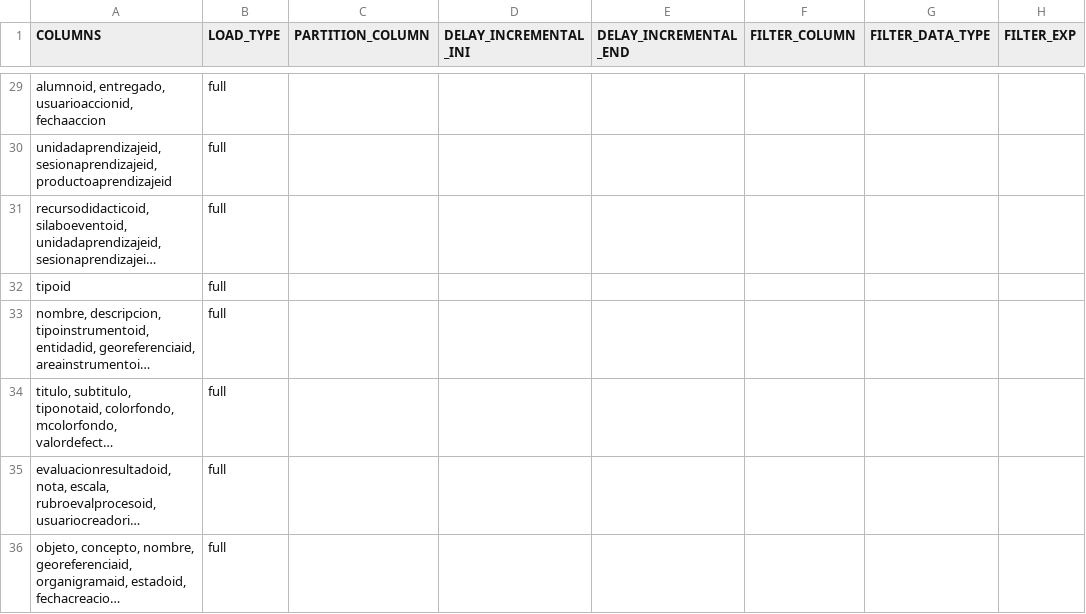
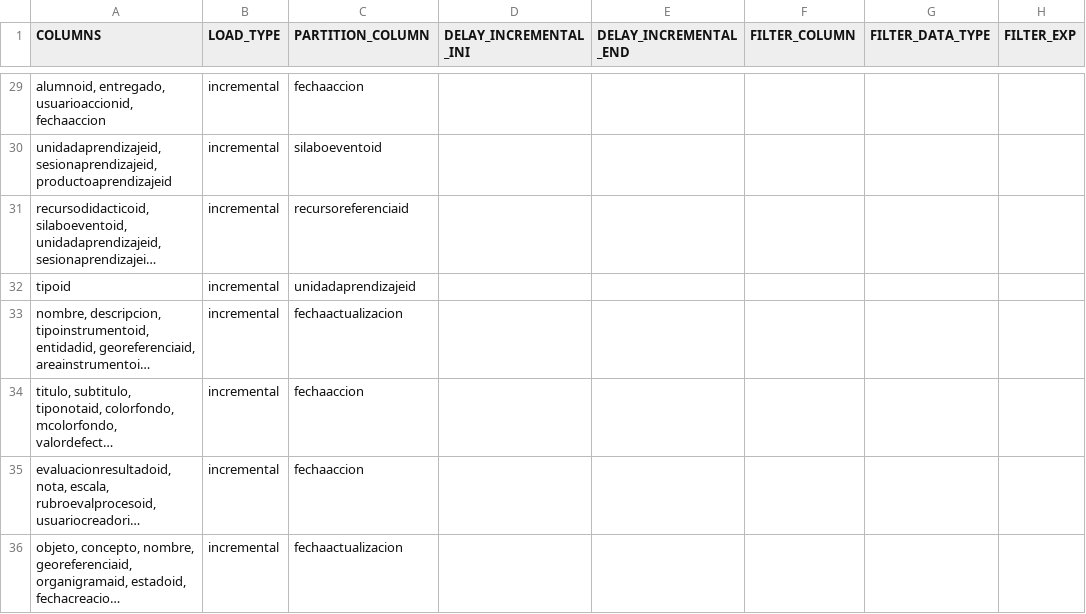
Before and after one commit to MR34Z1r0/cdk-datalake-ingest-upeu, a CSV file: artifacts/configuration/csv/tables.csv, drawn as a sheet; only a part is shown, gaps mark what is left out; long unchanged cells end in …; the diff covers the shown part only; the diff names each change by its address in the sheet, - before the commit and + after, or states it on an @@ line.

```diff
--- a/artifacts/configuration/csv/tables.csv
+++ b/artifacts/configuration/csv/tables.csv
-B29:B36 (LOAD_TYPE): full
+B29:B36 (LOAD_TYPE): incremental
-C29 (PARTITION_COLUMN): (empty)
+C29 (PARTITION_COLUMN): fechaaccion
-C30 (PARTITION_COLUMN): (empty)
+C30 (PARTITION_COLUMN): silaboeventoid
-C31 (PARTITION_COLUMN): (empty)
+C31 (PARTITION_COLUMN): recursoreferenciaid
-C32 (PARTITION_COLUMN): (empty)
+C32 (PARTITION_COLUMN): unidadaprendizajeid
-C33 (PARTITION_COLUMN): (empty)
+C33 (PARTITION_COLUMN): fechaactualizacion
-C34:C35 (PARTITION_COLUMN): (empty)
+C34:C35 (PARTITION_COLUMN): fechaaccion
-C36 (PARTITION_COLUMN): (empty)
+C36 (PARTITION_COLUMN): fechaactualizacion
```
Also changed, not shown: 55 edited cells elsewhere in this file.
